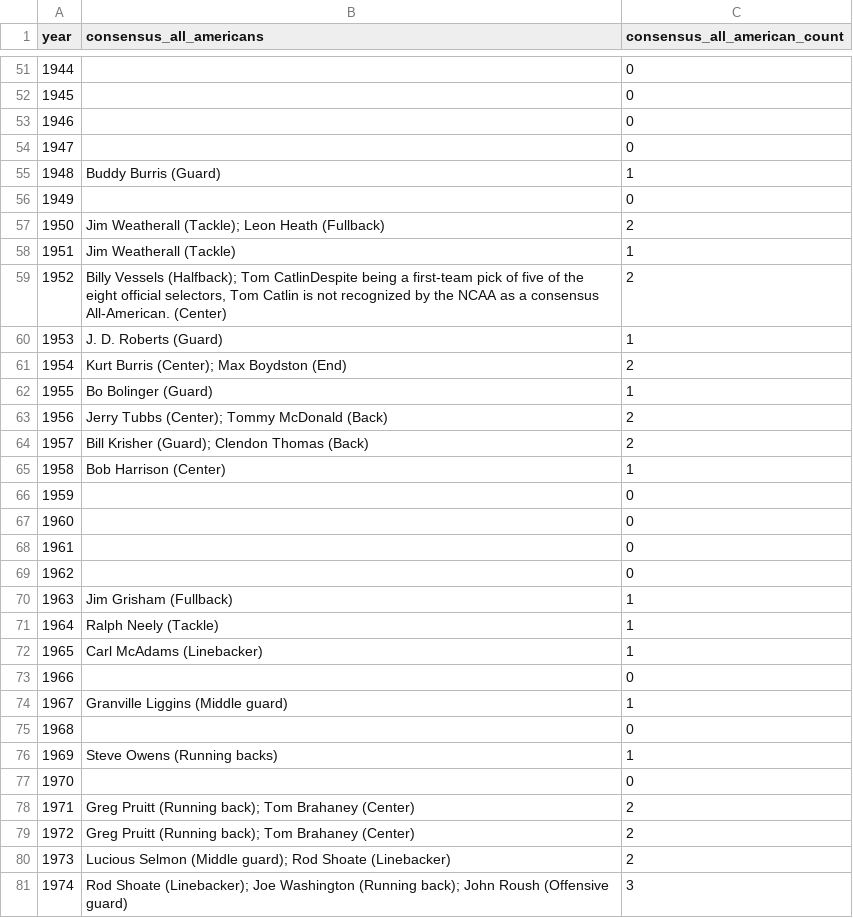
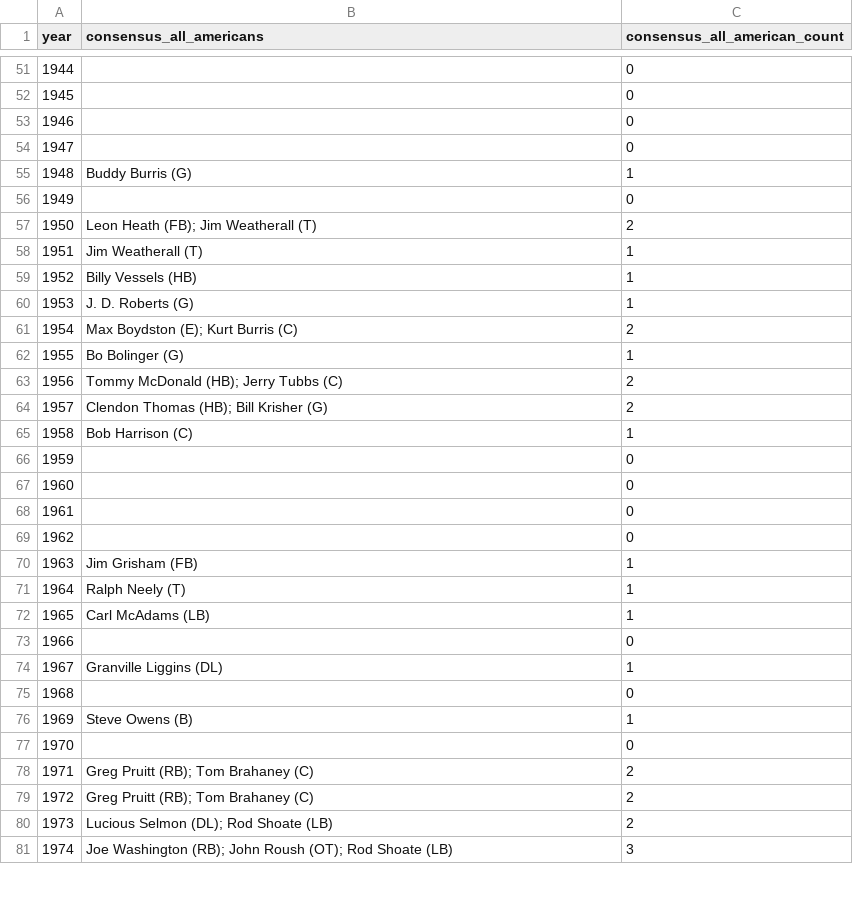
Before and after one commit to LesFromagers/Senanque, a CSV file: data/heisman-ledger/pulled/consensus_all_americans_wikipedia.csv, drawn as a sheet; only a part is shown, gaps mark what is left out; removed rows and columns are numbered as before the commit, all else as after; the diff covers the shown part only; the diff names each change by its address in the sheet, - before the commit and + after, or states it on an @@ line.

```diff
--- a/data/heisman-ledger/pulled/consensus_all_americans_wikipedia.csv
+++ b/data/heisman-ledger/pulled/consensus_all_americans_wikipedia.csv
-B55 (consensus_all_americans): Buddy Burris (Guard)
+B55 (consensus_all_americans): Buddy Burris (G)
-B57 (consensus_all_americans): Jim Weatherall (Tackle); Leon Heath (Fullback)
+B57 (consensus_all_americans): Leon Heath (FB); Jim Weatherall (T)
-B58 (consensus_all_americans): Jim Weatherall (Tackle)
+B58 (consensus_all_americans): Jim Weatherall (T)
-row 59: 1952 | Billy Vessels (Halfback); Tom CatlinDespite being a first-team pick of five of the eight official selectors, Tom Catlin is not recognized by the NCAA as a consensus All-American. (Center) | 2
+row 59: 1952 | Billy Vessels (HB) | 1
-B60 (consensus_all_americans): J. D. Roberts (Guard)
+B60 (consensus_all_americans): J. D. Roberts (G)
-B61 (consensus_all_americans): Kurt Burris (Center); Max Boydston (End)
+B61 (consensus_all_americans): Max Boydston (E); Kurt Burris (C)
-B62 (consensus_all_americans): Bo Bolinger (Guard)
+B62 (consensus_all_americans): Bo Bolinger (G)
-B63 (consensus_all_americans): Jerry Tubbs (Center); Tommy McDonald (Back)
+B63 (consensus_all_americans): Tommy McDonald (HB); Jerry Tubbs (C)
-B64 (consensus_all_americans): Bill Krisher (Guard); Clendon Thomas (Back)
+B64 (consensus_all_americans): Clendon Thomas (HB); Bill Krisher (G)
-B65 (consensus_all_americans): Bob Harrison (Center)
+B65 (consensus_all_americans): Bob Harrison (C)
-B70 (consensus_all_americans): Jim Grisham (Fullback)
+B70 (consensus_all_americans): Jim Grisham (FB)
-B71 (consensus_all_americans): Ralph Neely (Tackle)
+B71 (consensus_all_americans): Ralph Neely (T)
-B72 (consensus_all_americans): Carl McAdams (Linebacker)
+B72 (consensus_all_americans): Carl McAdams (LB)
-B74 (consensus_all_americans): Granville Liggins (Middle guard)
+B74 (consensus_all_americans): Granville Liggins (DL)
-B76 (consensus_all_americans): Steve Owens (Running backs)
+B76 (consensus_all_americans): Steve Owens (B)
-B78:B79 (consensus_all_americans): Greg Pruitt (Running back); Tom Brahaney (Center)
+B78:B79 (consensus_all_americans): Greg Pruitt (RB); Tom Brahaney (C)
-B80 (consensus_all_americans): Lucious Selmon (Middle guard); Rod Shoate (Linebacker)
+B80 (consensus_all_americans): Lucious Selmon (DL); Rod Shoate (LB)
-B81 (consensus_all_americans): Rod Shoate (Linebacker); Joe Washington (Running back); John Roush (Offensive guard)
+B81 (consensus_all_americans): Joe Washington (RB); John Roush (OT); Rod Shoate (LB)
```
Also changed, not shown: 22 added rows, 14 removed rows, 5 moved rows, 15 edited cells and row numbers in column A elsewhere in this file, data/heisman-ledger/master/master_seasons.csv, 6 other files.
